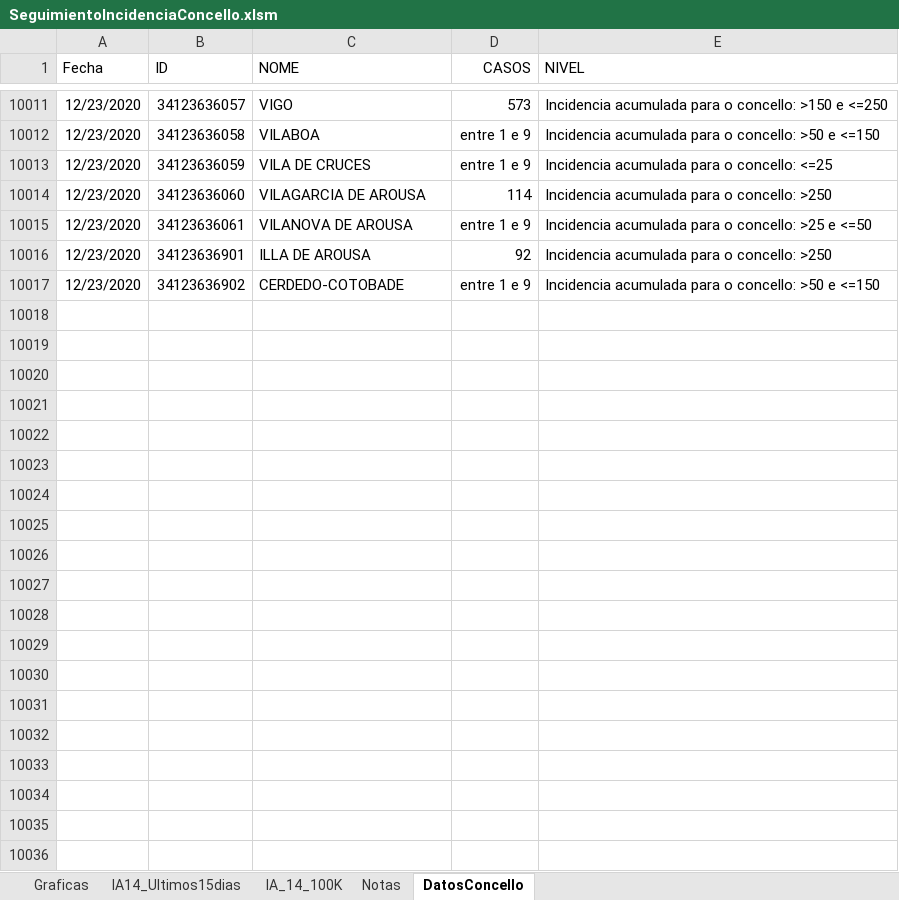
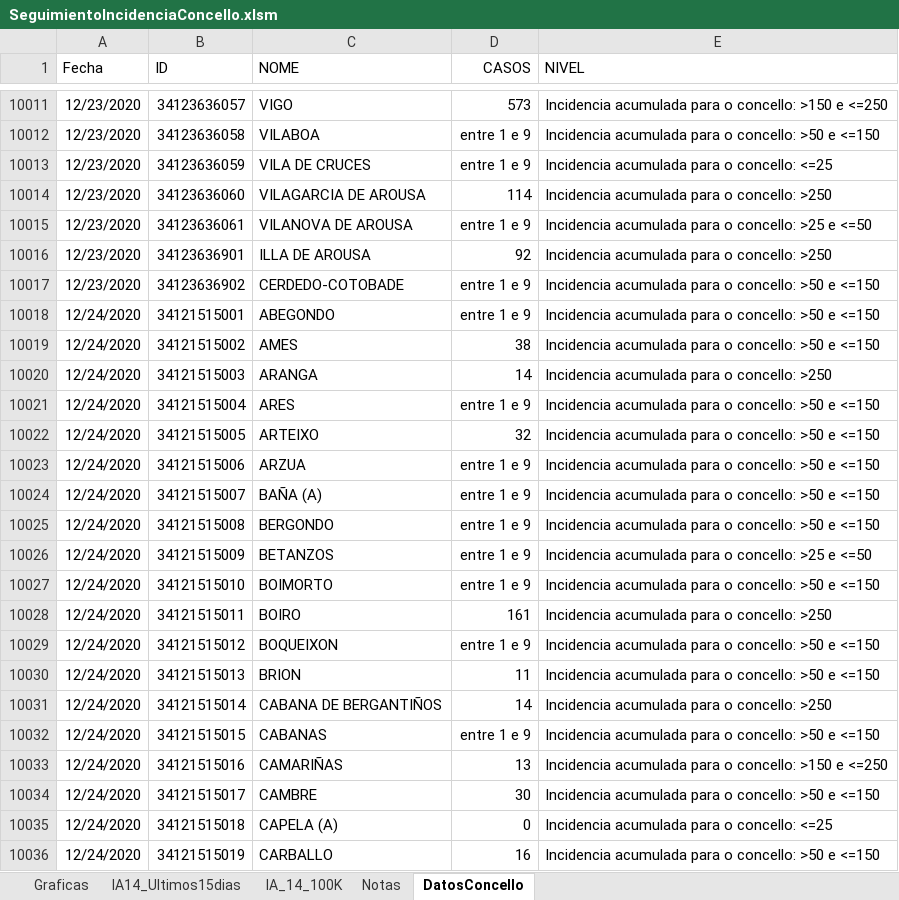
Before and after one commit to NiSanRo/Datos_Covid_Portal_Sergas, an Excel workbook: SeguimientoIncidenciaConcello.xlsm, sheet DatosConcello, drawn as a sheet; only a part is shown, gaps mark what is left out; values as stored, in another font and other column widths than the file's, no borders; table styles not drawn; the diff covers the shown part only; the diff names each change by its address in the sheet, - before the commit and + after, or states it on an @@ line.

Commit message:
Nuevos ficheros datos incidencia 25-12-2020

```diff
--- a/SeguimientoIncidenciaConcello.xlsm (sheet DatosConcello)
+++ b/SeguimientoIncidenciaConcello.xlsm (sheet DatosConcello)
+row 10018: 12/24/2020 | 34121515001 | ABEGONDO | entre 1 e 9 | Incidencia acumulada para o concello: >50 e <=150
+row 10019: 12/24/2020 | 34121515002 | AMES | 38 | Incidencia acumulada para o concello: >50 e <=150
+row 10020: 12/24/2020 | 34121515003 | ARANGA | 14 | Incidencia acumulada para o concello: >250
+row 10021: 12/24/2020 | 34121515004 | ARES | entre 1 e 9 | Incidencia acumulada para o concello: >50 e <=150
+row 10022: 12/24/2020 | 34121515005 | ARTEIXO | 32 | Incidencia acumulada para o concello: >50 e <=150
+row 10023: 12/24/2020 | 34121515006 | ARZUA | entre 1 e 9 | Incidencia acumulada para o concello: >50 e <=150
+row 10024: 12/24/2020 | 34121515007 | BAÑA (A) | entre 1 e 9 | Incidencia acumulada para o concello: >50 e <=150
+row 10025: 12/24/2020 | 34121515008 | BERGONDO | entre 1 e 9 | Incidencia acumulada para o concello: >50 e <=150
+row 10026: 12/24/2020 | 34121515009 | BETANZOS | entre 1 e 9 | Incidencia acumulada para o concello: >25 e <=50
+row 10027: 12/24/2020 | 34121515010 | BOIMORTO | entre 1 e 9 | Incidencia acumulada para o concello: >50 e <=150
+row 10028: 12/24/2020 | 34121515011 | BOIRO | 161 | Incidencia acumulada para o concello: >250
+row 10029: 12/24/2020 | 34121515012 | BOQUEIXON | entre 1 e 9 | Incidencia acumulada para o concello: >50 e <=150
+row 10030: 12/24/2020 | 34121515013 | BRION | 11 | Incidencia acumulada para o concello: >50 e <=150
+row 10031: 12/24/2020 | 34121515014 | CABANA DE BERGANTIÑOS | 14 | Incidencia acumulada para o concello: >250
+row 10032: 12/24/2020 | 34121515015 | CABANAS | entre 1 e 9 | Incidencia acumulada para o concello: >50 e <=150
+row 10033: 12/24/2020 | 34121515016 | CAMARIÑAS | 13 | Incidencia acumulada para o concello: >150 e <=250
+row 10034: 12/24/2020 | 34121515017 | CAMBRE | 30 | Incidencia acumulada para o concello: >50 e <=150
+row 10035: 12/24/2020 | 34121515018 | CAPELA (A) | 0 | Incidencia acumulada para o concello: <=25
+row 10036: 12/24/2020 | 34121515019 | CARBALLO | 16 | Incidencia acumulada para o concello: >50 e <=150
```
Also changed, not shown: 294 added rows elsewhere in this sheet, sheet Graficas, sheet IA14_Ultimos15dias, sheet IA_14_100K, hidden cells, charts or pictures, 2 other files.
